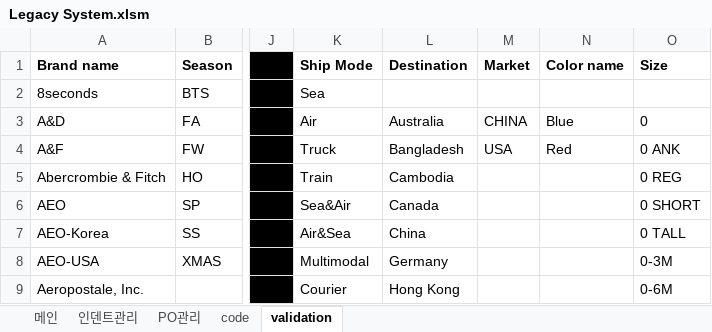
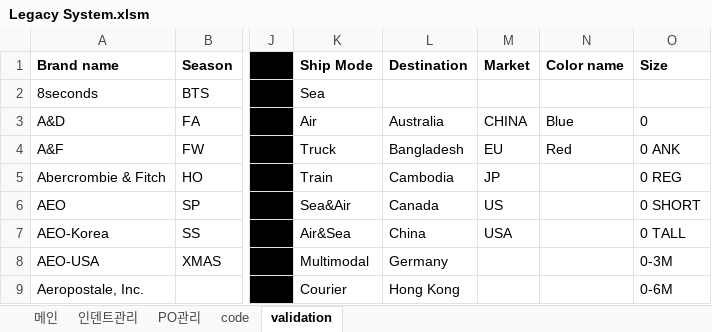
Before and after one commit to Lindo79/Trainning, an Excel workbook: Legacy System.xlsm, sheet validation, drawn as a sheet; only a part is shown, gaps mark what is left out; values as stored, in another font and other column widths than the file's, no borders; the diff names each change by its address in the sheet, - before the commit and + after, or states it on an @@ line.

```diff
--- a/Legacy System.xlsm (sheet validation)
+++ b/Legacy System.xlsm (sheet validation)
-M4 (Market): USA
+M4 (Market): EU
-M5 (Market): (empty)
+M5 (Market): JP
-M6 (Market): (empty)
+M6 (Market): US
-M7 (Market): (empty)
+M7 (Market): USA
```
Also changed, not shown: sheet PO관리, sheet 인덴트관리, sheet code, hidden cells, charts or pictures.
